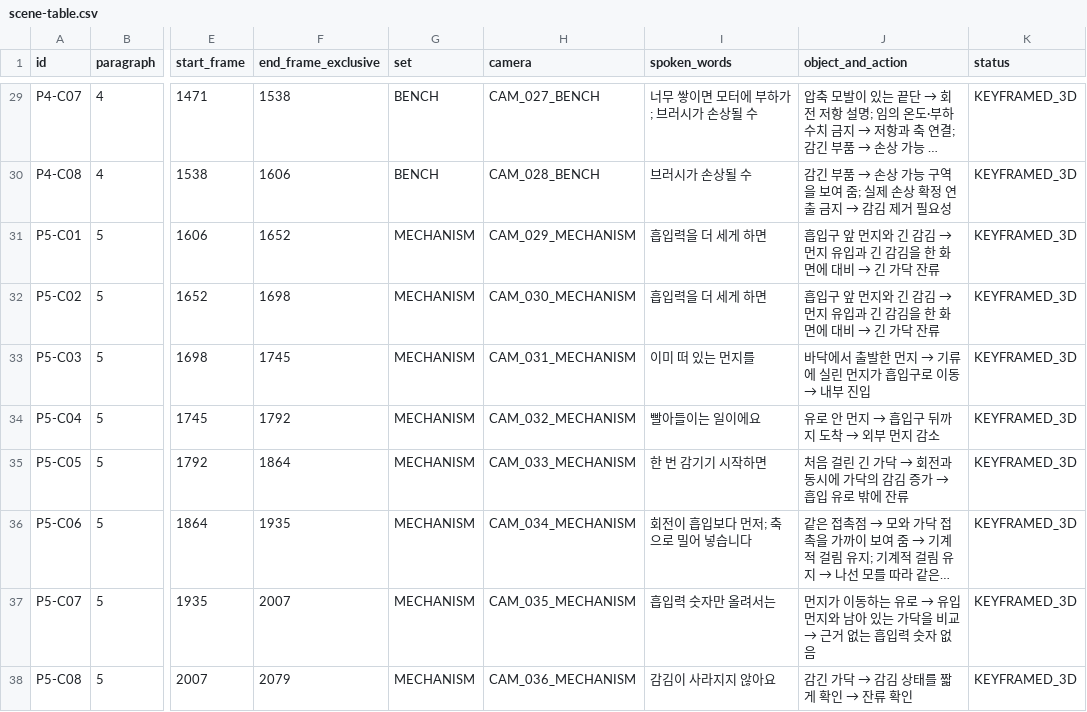
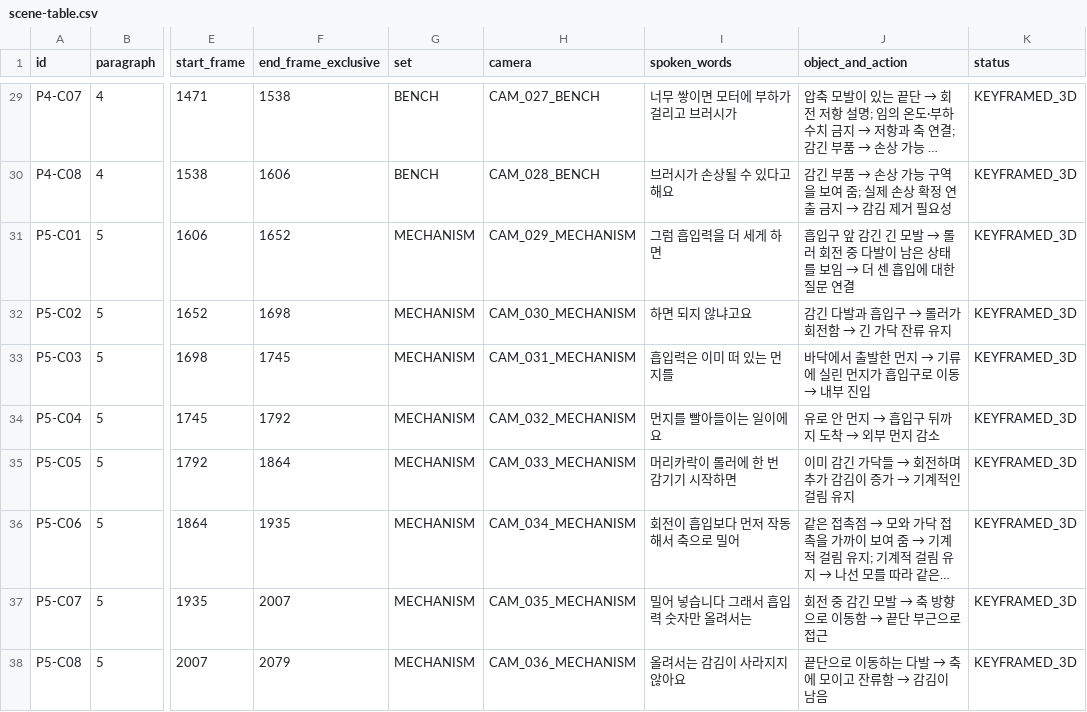
Before and after one commit to jiwoonseo-cloud/jiwoonseo, a CSV file: output/hair-blender-v4/scene-table.csv, drawn as a sheet; only a part is shown, gaps mark what is left out; long unchanged cells end in …; the diff covers the shown part only; the diff names each change by its address in the sheet, - before the commit and + after, or states it on an @@ line.

```diff
--- a/output/hair-blender-v4/scene-table.csv
+++ b/output/hair-blender-v4/scene-table.csv
-I29 (spoken_words): 너무 쌓이면 모터에 부하가; 브러시가 손상될 수
+I29 (spoken_words): 너무 쌓이면 모터에 부하가 걸리고 브러시가
-I30 (spoken_words): 브러시가 손상될 수
+I30 (spoken_words): 브러시가 손상될 수 있다고 해요
-I31 (spoken_words): 흡입력을 더 세게 하면
+I31 (spoken_words): 그럼 흡입력을 더 세게 하면
@@ J31 (object_and_action): …구 앞 먼지와 긴 감김 → 먼지 유입과 긴 감김을 한 화면에 대비 → 긴 가닥 잔류 → …구 앞 감긴 긴 모발 → 롤러 회전 중 다발이 남은 상태를 보임 → 더 센 흡입에 대한 질문 연결 @@
-I32 (spoken_words): 흡입력을 더 세게 하면
+I32 (spoken_words): 하면 되지 않냐고요
@@ J32 (object_and_action): 흡입구 앞 먼지와 긴 감김 → 먼지 유입과 긴 감김을 한 화면에 대비 → 긴 가닥 잔류 → 감긴 다발과 흡입구 → 롤러가 회전함 → 긴 가닥 잔류 유지 @@
-I33 (spoken_words): 이미 떠 있는 먼지를
+I33 (spoken_words): 흡입력은 이미 떠 있는 먼지를
-I34 (spoken_words): 빨아들이는 일이에요
+I34 (spoken_words): 먼지를 빨아들이는 일이에요
-I35 (spoken_words): 한 번 감기기 시작하면
+I35 (spoken_words): 머리카락이 롤러에 한 번 감기기 시작하면
@@ J35 (object_and_action): 처음 걸린 긴 가닥 → 회전과 동시에 가닥의 감김 증가 → 흡입 유로 밖에 잔류 → 이미 감긴 가닥들 → 회전하며 추가 감김이 증가 → 기계적인 걸림 유지 @@
-I36 (spoken_words): 회전이 흡입보다 먼저; 축으로 밀어 넣습니다
+I36 (spoken_words): 회전이 흡입보다 먼저 작동해서 축으로 밀어
-I37 (spoken_words): 흡입력 숫자만 올려서는
+I37 (spoken_words): 밀어 넣습니다 그래서 흡입력 숫자만 올려서는
@@ J37 (object_and_action): 먼지가 이동하는 유로 → 유입 먼지와 남아 있는 가닥을 비교 → 근거 없는 흡입력 숫자 없음 → 회전 중 감긴 모발 → 축 방향으로 이동함 → 끝단 부근으로 접근 @@
-I38 (spoken_words): 감김이 사라지지 않아요
+I38 (spoken_words): 올려서는 감김이 사라지지 않아요
@@ J38 (object_and_action): 감긴 가닥 → 감김 상태를 짧게 확인 → 잔류 확인 → 끝단으로 이동하는 다발 → 축에 모이고 잔류함 → 감김이 남음 @@
```
Also changed, not shown: 61 edited cells elsewhere in this file, 12 other files.
